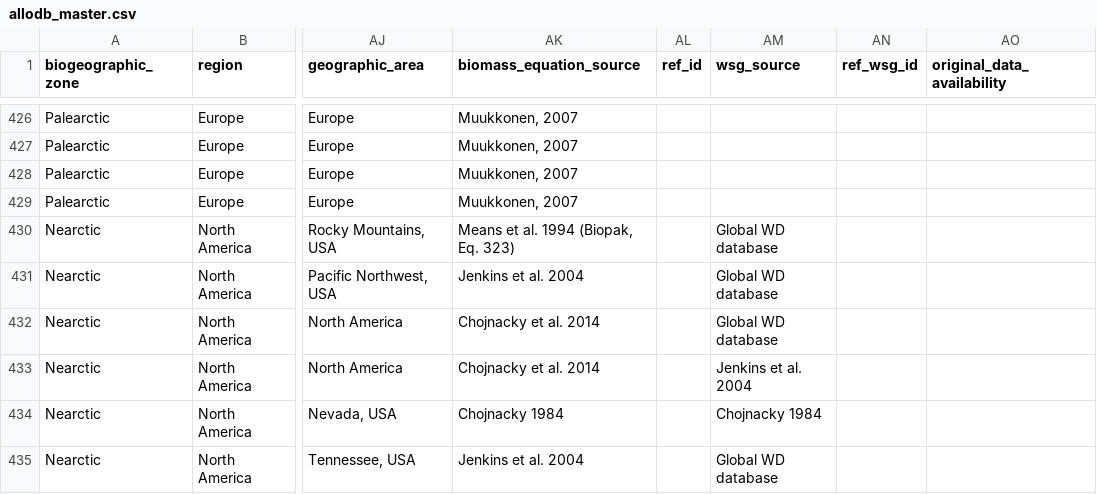
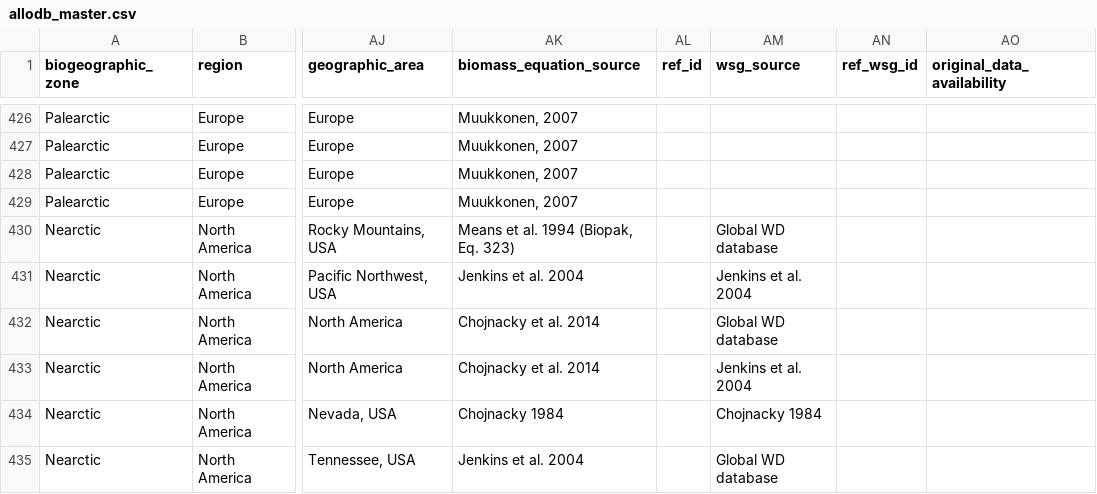
Before and after one commit to ropensci/allodb, a CSV file: data-raw/allodb_master.csv, drawn as a sheet; only a part is shown, gaps mark what is left out; the diff covers the shown part only; the diff names each change by its address in the sheet, - before the commit and + after, or states it on an @@ line.

```diff
--- a/data-raw/allodb_master.csv
+++ b/data-raw/allodb_master.csv
-AM431 (wsg_source): Global WD database
+AM431 (wsg_source): Jenkins et al. 2004
```
Also changed, not shown: 79 edited cells elsewhere in this file.
